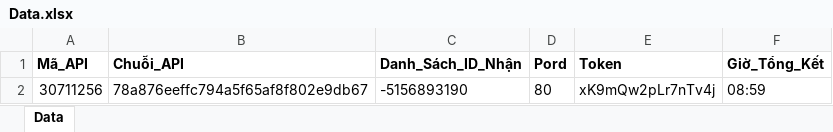
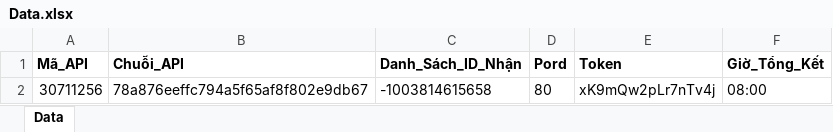
Before and after one commit to duclongho/TelegramTool, an Excel workbook: SendSignal_Bot/Data.xlsx, sheet Data, drawn as a sheet; values as stored, in another font and other column widths than the file's, no borders; the diff names each change by its address in the sheet, - before the commit and + after, or states it on an @@ line.

```diff
--- a/SendSignal_Bot/Data.xlsx (sheet Data)
+++ b/SendSignal_Bot/Data.xlsx (sheet Data)
-C2 (Danh_Sách_ID_Nhận): -5156893190
+C2 (Danh_Sách_ID_Nhận): -1003814615658
-F2 (Giờ_Tổng_Kết): 08:59
+F2 (Giờ_Tổng_Kết): 08:00
```
Also changed, not shown: 2 other files.
